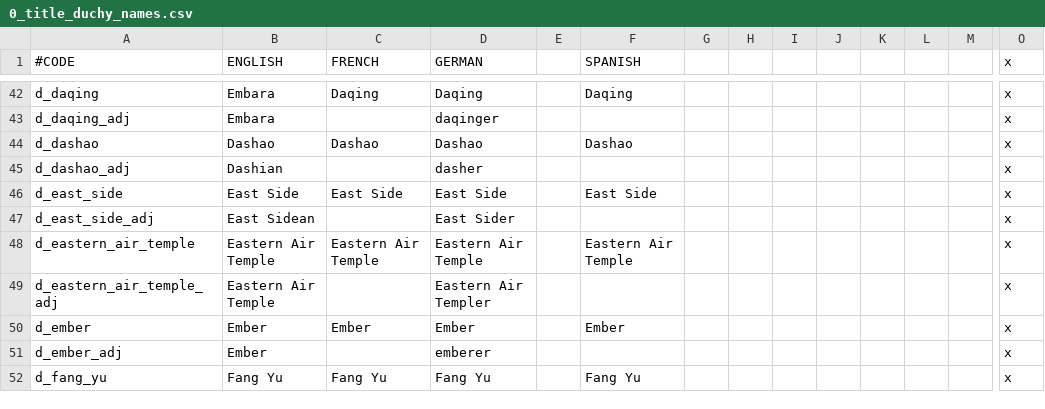
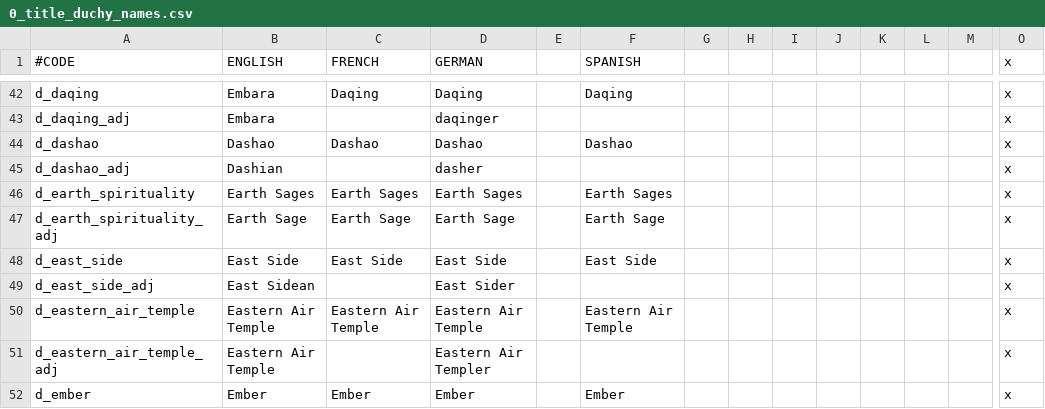
Before and after one commit to Rystic/ATLA-restored, a CSV file: avatar - four nations restored/localisation/0_title_duchy_names.csv, drawn as a sheet; only a part is shown, gaps mark what is left out; the shorter side is filled out with more unchanged rows; rows hold the shown columns only; the diff names each change by its address in the sheet, - before the commit and + after, or states it on an @@ line.

Commit message:
Earth Sage Loc

```diff
--- a/avatar - four nations restored/localisation/0_title_duchy_names.csv
+++ b/avatar - four nations restored/localisation/0_title_duchy_names.csv
+row 46: d_earth_spirituality | Earth Sages | Earth Sages | Earth Sages |  | Earth Sages |  |  |  |  |  |  |  | x
+row 47: d_earth_spirituality_adj | Earth Sage | Earth Sage | Earth Sage |  | Earth Sage |  |  |  |  |  |  |  | x
```
